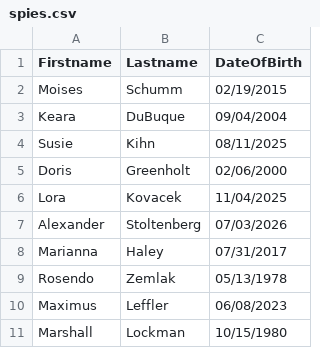
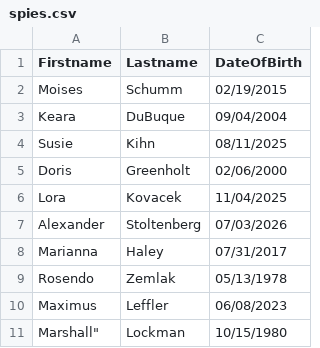
Before and after one commit to conradakunga/BlogCode, a CSV file: 2026-09-13 - CSVSeparator/spies.csv, drawn as a sheet; the diff names each change by its address in the sheet, - before the commit and + after, or states it on an @@ line.

Commit message:
Update sample

```diff
--- a/2026-09-13 - CSVSeparator/spies.csv
+++ b/2026-09-13 - CSVSeparator/spies.csv
-A11 (Firstname): Marshall
+A11 (Firstname): Marshall"
```
